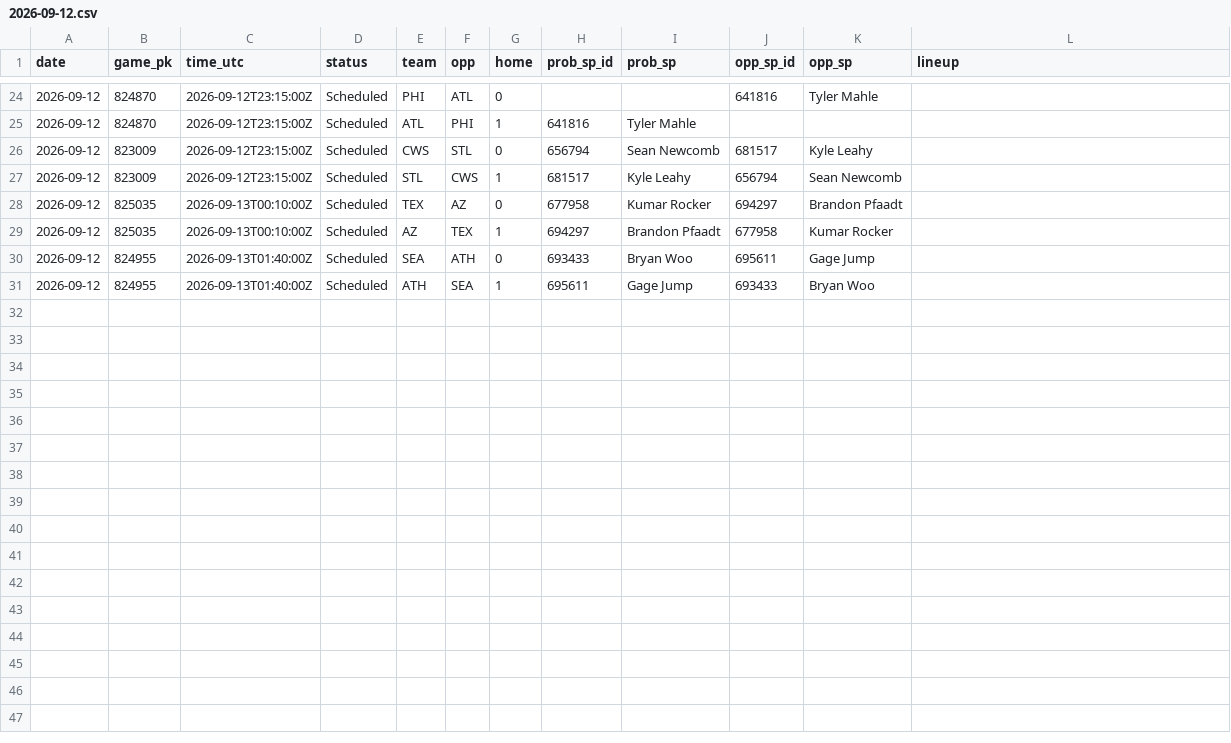
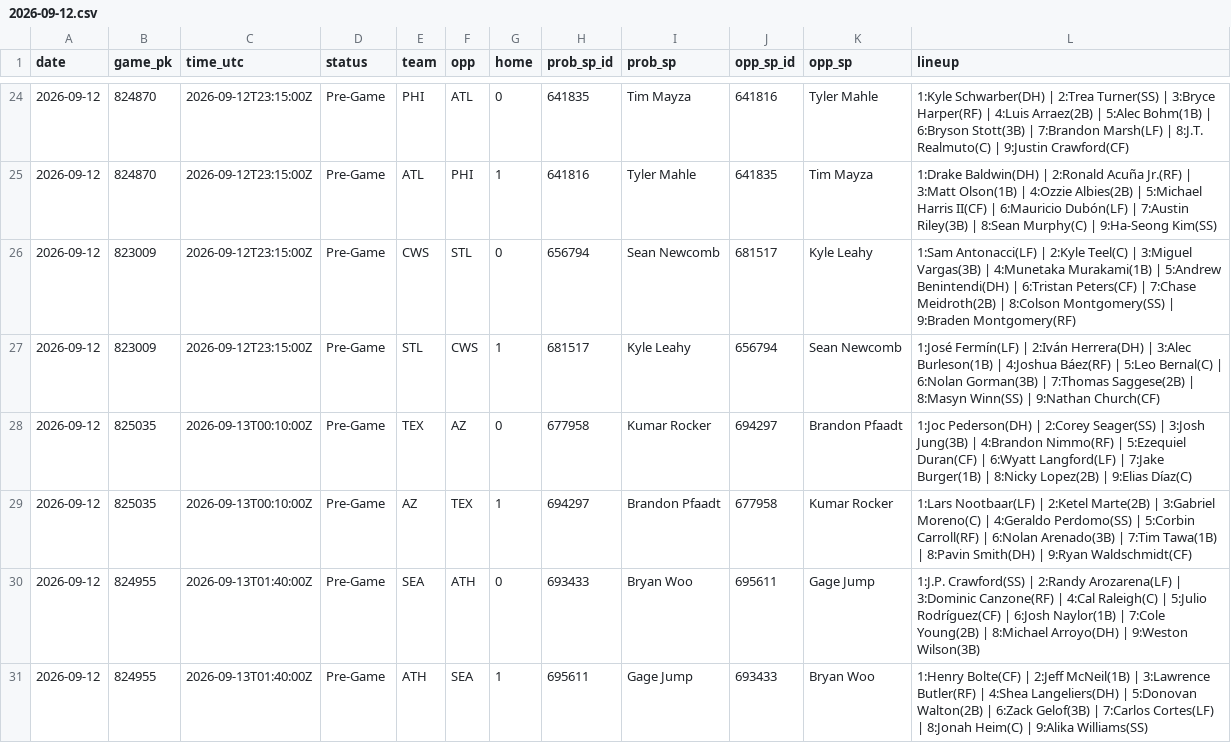
Before and after one commit to coinflipatm/ud-mlb-data, a CSV file: data/schedule/2026-09-12.csv, drawn as a sheet; only a part is shown, gaps mark what is left out; the diff covers the shown part only.

```diff
--- a/data/schedule/2026-09-12.csv
+++ b/data/schedule/2026-09-12.csv
@@ -24,8 +24,8 @@ date,game_pk,time_utc,status,team,opp,home,prob_sp_id,prob_sp,opp_sp_id,opp_sp,l
-2026-09-12,824870,2026-09-12T23:15:00Z,Scheduled,PHI,ATL,0,,,641816,Tyler Mahle,
-2026-09-12,824870,2026-09-12T23:15:00Z,Scheduled,ATL,PHI,1,641816,Tyler Mahle,,,
-2026-09-12,823009,2026-09-12T23:15:00Z,Scheduled,CWS,STL,0,656794,Sean Newcomb,681517,Kyle Leahy,
-2026-09-12,823009,2026-09-12T23:15:00Z,Scheduled,STL,CWS,1,681517,Kyle Leahy,656794,Sean Newcomb,
-2026-09-12,825035,2026-09-13T00:10:00Z,Scheduled,TEX,AZ,0,677958,Kumar Rocker,694297,Brandon Pfaadt,
-2026-09-12,825035,2026-09-13T00:10:00Z,Scheduled,AZ,TEX,1,694297,Brandon Pfaadt,677958,Kumar Rocker,
-2026-09-12,824955,2026-09-13T01:40:00Z,Scheduled,SEA,ATH,0,693433,Bryan Woo,695611,Gage Jump,
-2026-09-12,824955,2026-09-13T01:40:00Z,Scheduled,ATH,SEA,1,695611,Gage Jump,693433,Bryan Woo,
+2026-09-12,824870,2026-09-12T23:15:00Z,Pre-Game,PHI,ATL,0,641835,Tim Mayza,641816,Tyler Mahle,1:Kyle Schwarber(DH) | 2:Trea Turner(SS) | 3:Bryce Harper(RF) | 4:Luis Arraez(2B) | 5:Alec Bohm(1B) | 6:Bryson Stott(3B) | 7:Brandon Marsh(LF) | 8:J.T. Realmuto(C) | 9:Justin Crawford(CF)
+2026-09-12,824870,2026-09-12T23:15:00Z,Pre-Game,ATL,PHI,1,641816,Tyler Mahle,641835,Tim Mayza,1:Drake Baldwin(DH) | 2:Ronald Acuña Jr.(RF) | 3:Matt Olson(1B) | 4:Ozzie Albies(2B) | 5:Michael Harris II(CF) | 6:Mauricio Dubón(LF) | 7:Austin Riley(3B) | 8:Sean Murphy(C) | 9:Ha-Seong Kim(SS)
+2026-09-12,823009,2026-09-12T23:15:00Z,Pre-Game,CWS,STL,0,656794,Sean Newcomb,681517,Kyle Leahy,1:Sam Antonacci(LF) | 2:Kyle Teel(C) | 3:Miguel Vargas(3B) | 4:Munetaka Murakami(1B) | 5:Andrew Benintendi(DH) | 6:Tristan Peters(CF) | 7:Chase Meidroth(2B) | 8:Colson Montgomery(SS) | 9:Braden Montgomery(RF)
+2026-09-12,823009,2026-09-12T23:15:00Z,Pre-Game,STL,CWS,1,681517,Kyle Leahy,656794,Sean Newcomb,1:José Fermín(LF) | 2:Iván Herrera(DH) | 3:Alec Burleson(1B) | 4:Joshua Báez(RF) | 5:Leo Bernal(C) | 6:Nolan Gorman(3B) | 7:Thomas Saggese(2B) | 8:Masyn Winn(SS) | 9:Nathan Church(CF)
+2026-09-12,825035,2026-09-13T00:10:00Z,Pre-Game,TEX,AZ,0,677958,Kumar Rocker,694297,Brandon Pfaadt,1:Joc Pederson(DH) | 2:Corey Seager(SS) | 3:Josh Jung(3B) | 4:Brandon Nimmo(RF) | 5:Ezequiel Duran(CF) | 6:Wyatt Langford(LF) | 7:Jake Burger(1B) | 8:Nicky Lopez(2B) | 9:Elias Díaz(C)
+2026-09-12,825035,2026-09-13T00:10:00Z,Pre-Game,AZ,TEX,1,694297,Brandon Pfaadt,677958,Kumar Rocker,1:Lars Nootbaar(LF) | 2:Ketel Marte(2B) | 3:Gabriel Moreno(C) | 4:Geraldo Perdomo(SS) | 5:Corbin Carroll(RF) | 6:Nolan Arenado(3B) | 7:Tim Tawa(1B) | 8:Pavin Smith(DH) | 9:Ryan Waldschmidt(CF)
+2026-09-12,824955,2026-09-13T01:40:00Z,Pre-Game,SEA,ATH,0,693433,Bryan Woo,695611,Gage Jump,1:J.P. Crawford(SS) | 2:Randy Arozarena(LF) | 3:Dominic Canzone(RF) | 4:Cal Raleigh(C) | 5:Julio Rodríguez(CF) | 6:Josh Naylor(1B) | 7:Cole Young(2B) | 8:Michael Arroyo(DH) | 9:Weston Wilson(3B)
+2026-09-12,824955,2026-09-13T01:40:00Z,Pre-Game,ATH,SEA,1,695611,Gage Jump,693433,Bryan Woo,1:Henry Bolte(CF) | 2:Jeff McNeil(1B) | 3:Lawrence Butler(RF) | 4:Shea Langeliers(DH) | 5:Donovan Walton(2B) | 6:Zack Gelof(3B) | 7:Carlos Cortes(LF) | 8:Jonah Heim(C) | 9:Alika Williams(SS)
```
Also changed, not shown: 48 edited cells elsewhere in this file.
